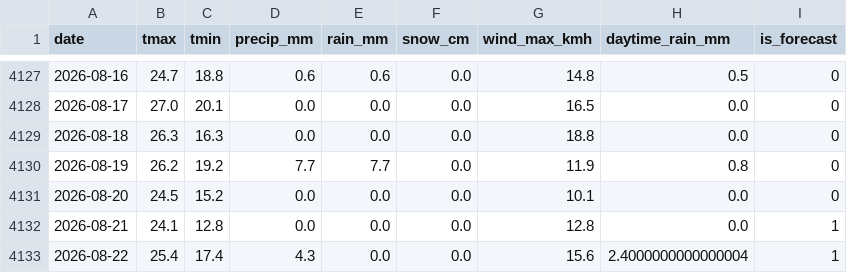
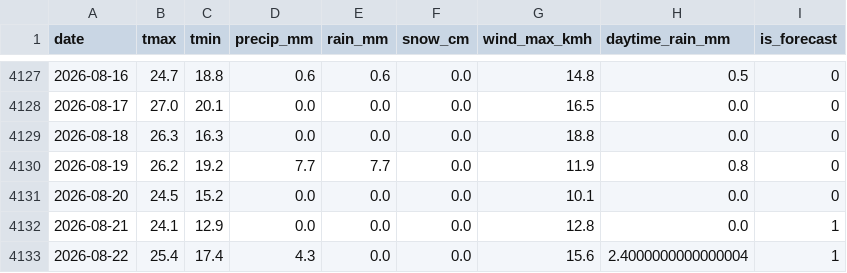
Before and after one commit to KhaledCodes/toronto-ferry-dashboard, a CSV file: outputs/weather_daily.csv, drawn as a sheet; only a part is shown, gaps mark what is left out.

```diff
--- a/outputs/weather_daily.csv
+++ b/outputs/weather_daily.csv
@@ -4131,3 +4131,3 @@ date,tmax,tmin,precip_mm,rain_mm,snow_cm,wind_max_kmh,daytime_rain_mm,is_forecas
 2026-08-20,24.5,15.2,0.0,0.0,0.0,10.1,0.0,0
-2026-08-21,24.1,12.8,0.0,0.0,0.0,12.8,0.0,1
+2026-08-21,24.1,12.9,0.0,0.0,0.0,12.8,0.0,1
 2026-08-22,25.4,17.4,4.3,0.0,0.0,15.6,2.4000000000000004,1
```
Also changed, not shown: 3 other files.
